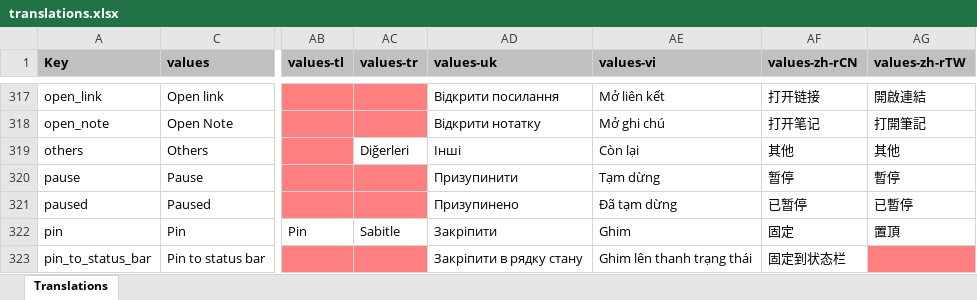
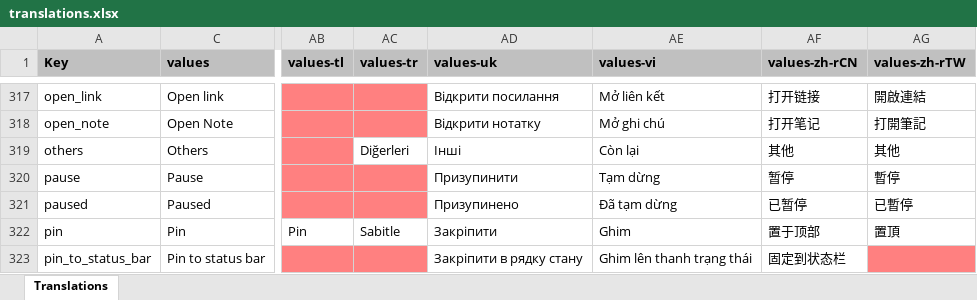
Before and after one commit to cuchipandy/NotallyX_Search_Friendly, an Excel workbook: app/translations.xlsx, sheet Translations, drawn as a sheet; only a part is shown, gaps mark what is left out; values as stored, in another font and other column widths than the file's, no borders; charts and pictures not drawn; the diff covers the shown part only; the diff names each change by its address in the sheet, - before the commit and + after, or states it on an @@ line.

Commit message:
Translation/update (#994)

```diff
--- a/app/translations.xlsx (sheet Translations)
+++ b/app/translations.xlsx (sheet Translations)
-AF322 (values-zh-rCN): 固定
+AF322 (values-zh-rCN): 置于顶部
```
Also changed, not shown: 20 edited cells and cell formats elsewhere in this sheet, 1 other file.
